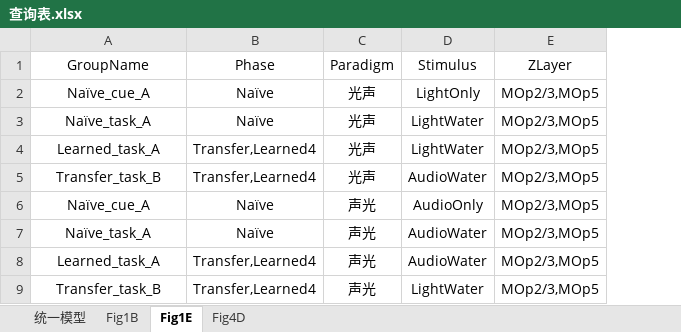
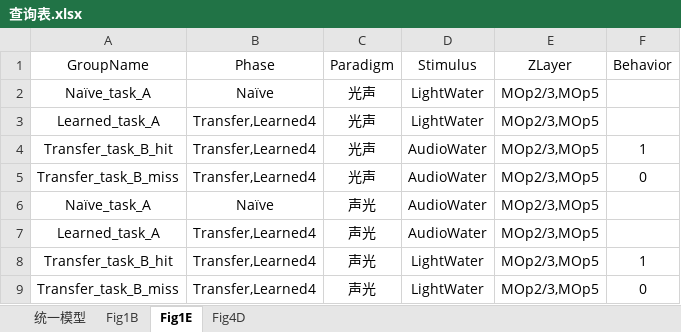
Before and after one commit to ShanghaitechGuanjisongLab/Transfer-learning, an Excel workbook: 查询表.xlsx, sheet Fig1E, drawn as a sheet; values as stored, in another font and other column widths than the file's, no borders; removed rows and columns are numbered as before the commit, all else as after; the diff names each change by its address in the sheet, - before the commit and + after, or states it on an @@ line.

```diff
--- a/查询表.xlsx (sheet Fig1E)
+++ b/查询表.xlsx (sheet Fig1E)
+column F (Behavior), row 4: 1; row 8: 1
-row 2: Naïve_cue_A | Naïve | 光声 | LightOnly | MOp2/3,MOp5
-A4 (GroupName): Transfer_task_B
+A4 (GroupName): Transfer_task_B_hit
-row 6: Naïve_cue_A | Naïve | 声光 | AudioOnly | MOp2/3,MOp5
+row 5: Transfer_task_B_miss | Transfer,Learned4 | 光声 | AudioWater | MOp2/3,MOp5 | 0
-A8 (GroupName): Transfer_task_B
+A8 (GroupName): Transfer_task_B_hit
+row 9: Transfer_task_B_miss | Transfer,Learned4 | 声光 | LightWater | MOp2/3,MOp5 | 0
```
Also changed, not shown: 20 other files.
